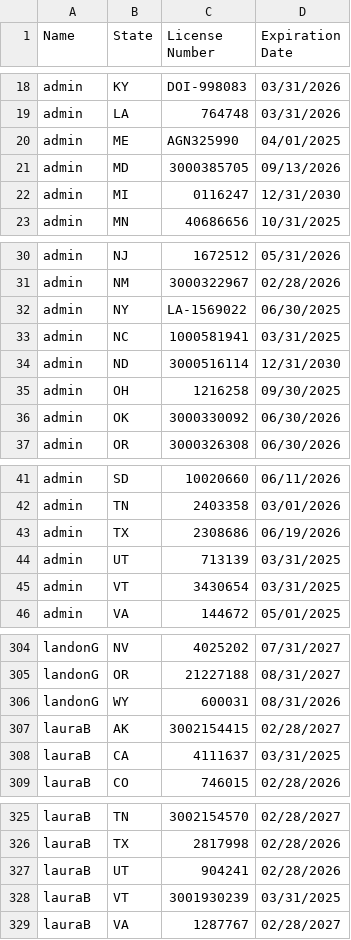
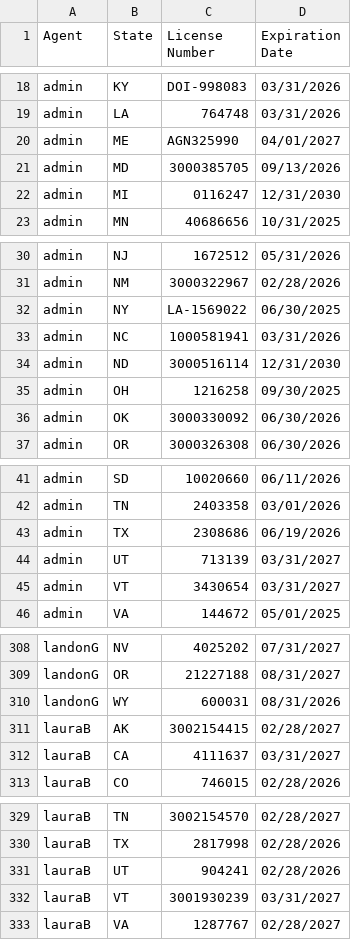
Before and after one commit to asaltystik/AgentMap-Website, a CSV file: CleanedLicense.csv, drawn as a sheet; only a part is shown, gaps mark what is left out; the diff covers the shown part only.

Commit message:
Update admin buttons, license data, and Mutual of Omaha files
Added conditional display for admin buttons based on user roles and updated license expiration dates in CSV. Refreshed Mutual of Omaha underwriting PDF files and added a new Massachusetts file. Minor CSS cleanup and new logo image included.

```diff
--- a/CleanedLicense.csv
+++ b/CleanedLicense.csv
@@ -1 +1 @@
-Name,State,License Number,Expiration Date
+Agent,State,License Number,Expiration Date
@@ -19,3 +19,3 @@ admin,KY,DOI-998083,03/31/2026
 admin,LA,764748,03/31/2026
-admin,ME,AGN325990,04/01/2025
+admin,ME,AGN325990,04/01/2027
 admin,MD,3000385705,09/13/2026
@@ -32,3 +32,3 @@ admin,NM,3000322967,02/28/2026
 admin,NY,LA-1569022,06/30/2025
-admin,NC,1000581941,03/31/2025
+admin,NC,1000581941,03/31/2026
 admin,ND,3000516114,12/31/2030
@@ -43,4 +43,4 @@ admin,TN,2403358,03/01/2026
 admin,TX,2308686,06/19/2026
-admin,UT,713139,03/31/2025
-admin,VT,3430654,03/31/2025
+admin,UT,713139,03/31/2027
+admin,VT,3430654,03/31/2027
 admin,VA,144672,05/01/2025
@@ -307,3 +311,3 @@ landonG,WY,600031,08/31/2026
 lauraB,AK,3002154415,02/28/2027
-lauraB,CA,4111637,03/31/2025
+lauraB,CA,4111637,03/31/2027
 lauraB,CO,746015,02/28/2026
@@ -327,3 +331,3 @@ lauraB,TX,2817998,02/28/2026
 lauraB,UT,904241,02/28/2026
-lauraB,VT,3001930239,03/31/2025
+lauraB,VT,3001930239,03/31/2027
 lauraB,VA,1287767,02/28/2027
```
Also changed, not shown: 11 added rows and 6 removed rows elsewhere in this file, 54 other files.
